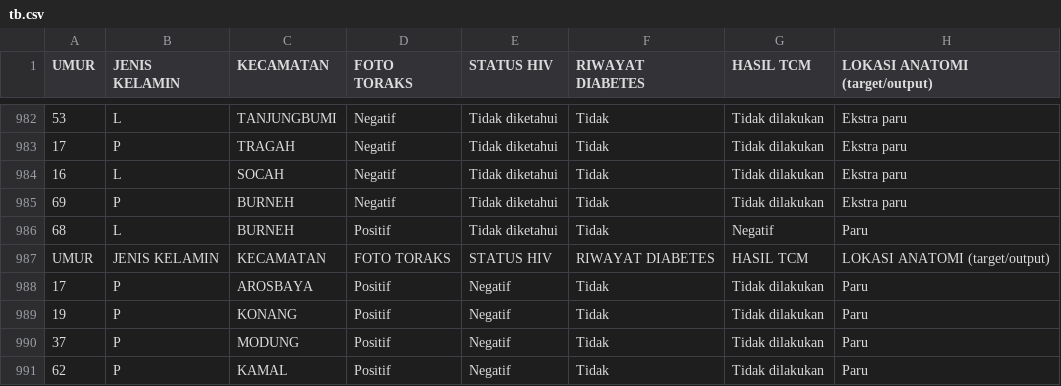
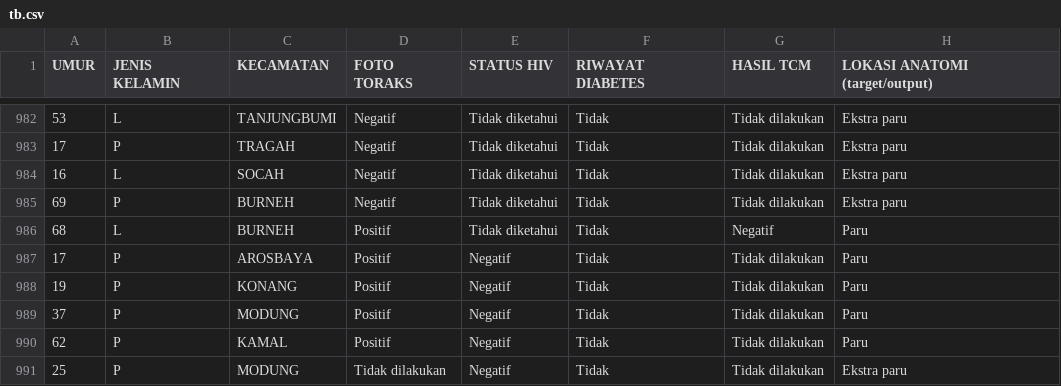
Before and after one commit to firmansyahken/datasets, a CSV file: tb.csv, drawn as a sheet; only a part is shown, gaps mark what is left out; the shorter side is filled out with more unchanged rows.

Commit message:
Update tb.csv

```diff
--- a/tb.csv
+++ b/tb.csv
@@ -986,3 +986,2 @@ UMUR,JENIS KELAMIN,KECAMATAN,FOTO TORAKS,STATUS HIV,RIWAYAT DIABETES,HASIL TCM,L
 68,L,BURNEH,Positif,Tidak diketahui,Tidak,Negatif,Paru
-UMUR,JENIS KELAMIN,KECAMATAN,FOTO TORAKS,STATUS HIV,RIWAYAT DIABETES,HASIL TCM,LOKASI ANATOMI (target/output)
 17,P,AROSBAYA,Positif,Negatif,Tidak,Tidak dilakukan,Paru
```
